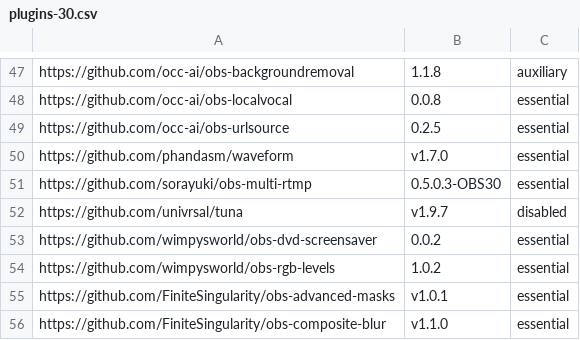
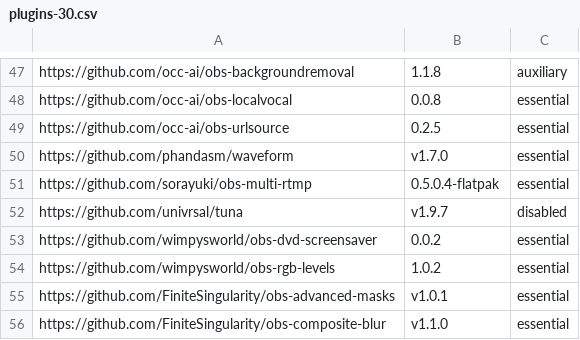
Before and after one commit to wimpysworld/obs-studio-portable, a CSV file: builder/plugins-30.csv, drawn as a sheet; only a part is shown, gaps mark what is left out.

Commit message:
feat: update multi rtmp to 0.5.0.4 (#63)

```diff
--- a/builder/plugins-30.csv
+++ b/builder/plugins-30.csv
@@ -50,3 +50,3 @@ https://github.com/occ-ai/obs-urlsource,0.2.5,essential
 https://github.com/phandasm/waveform,v1.7.0,essential
-https://github.com/sorayuki/obs-multi-rtmp,0.5.0.3-OBS30,essential
+https://github.com/sorayuki/obs-multi-rtmp,0.5.0.4-flatpak,essential
 https://github.com/univrsal/tuna,v1.9.7,disabled
```
